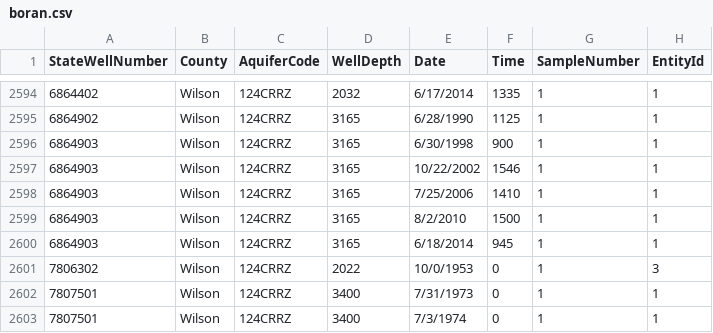
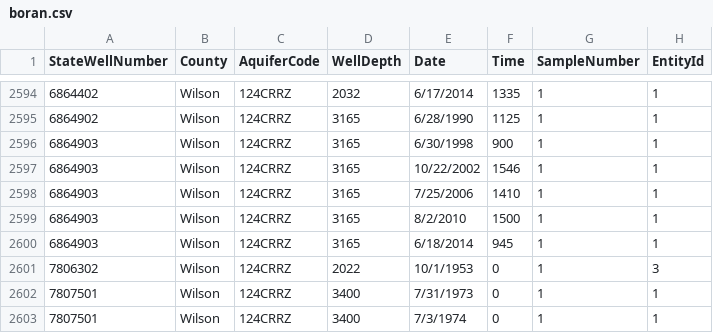
Before and after one commit to SU-Hongs/UROP_mining, a CSV file: groundwater/data/boran.csv, drawn as a sheet; only a part is shown, gaps mark what is left out; the diff names each change by its address in the sheet, - before the commit and + after, or states it on an @@ line.

```diff
--- a/groundwater/data/boran.csv
+++ b/groundwater/data/boran.csv
-E2601 (Date): 10/0/1953
+E2601 (Date): 10/1/1953
```
Also changed, not shown: 2 other files.
